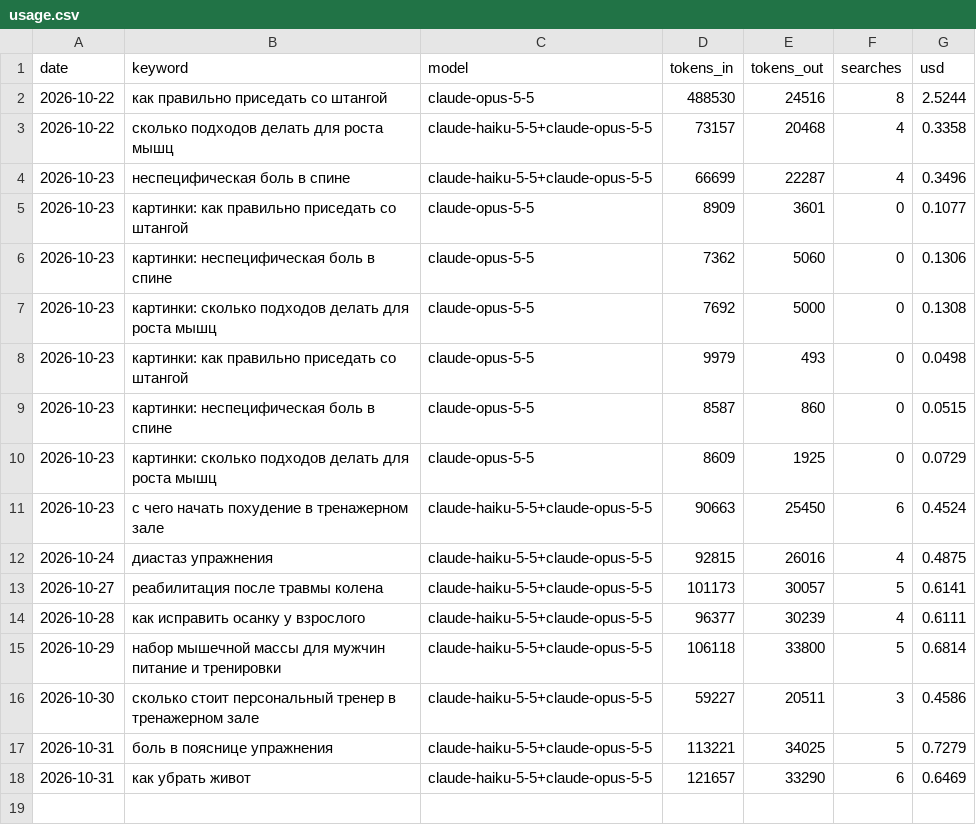
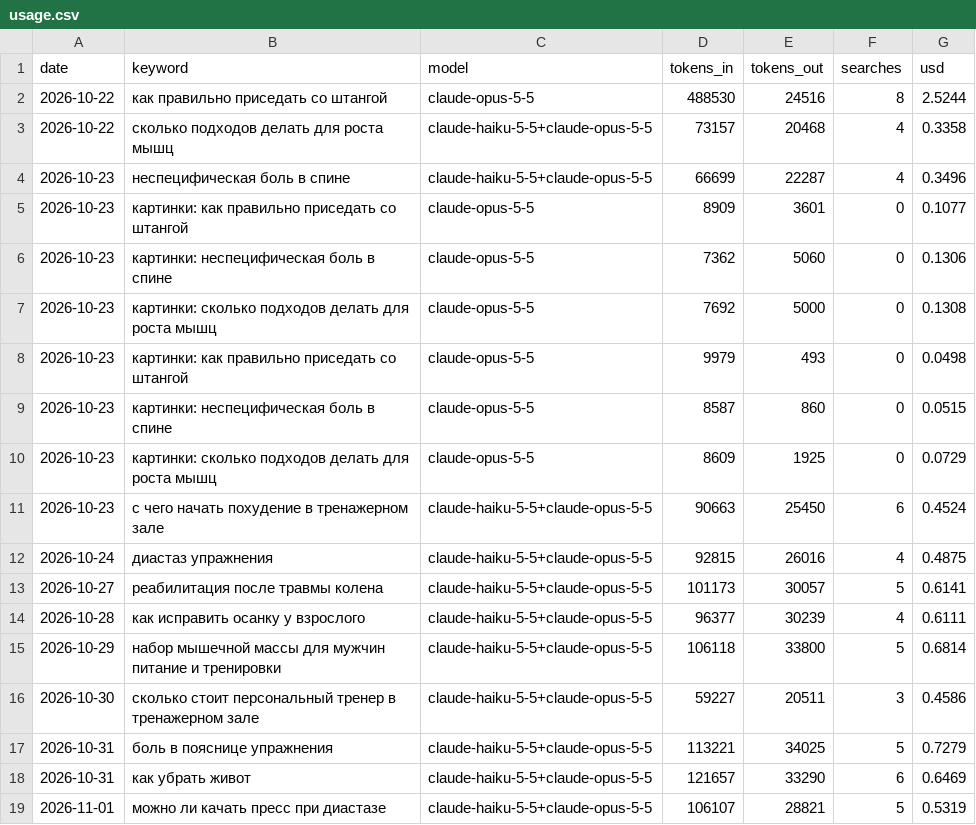
Before and after one commit to savcov89-hub/fit-site, a CSV file: agent/usage.csv, drawn as a sheet; the diff names each change by its address in the sheet, - before the commit and + after, or states it on an @@ line.

Commit message:
Статья: Можно ли качать пресс при диастазе: что изучено и с чего начать

```diff
--- a/agent/usage.csv
+++ b/agent/usage.csv
+row 19: 2026-11-01 | можно ли качать пресс при диастазе | claude-haiku-5-5+claude-opus-5-5 | 106107 | 28821 | 5 | 0.5319
```
Also changed, not shown: agent/topics.csv, 17 other files.
